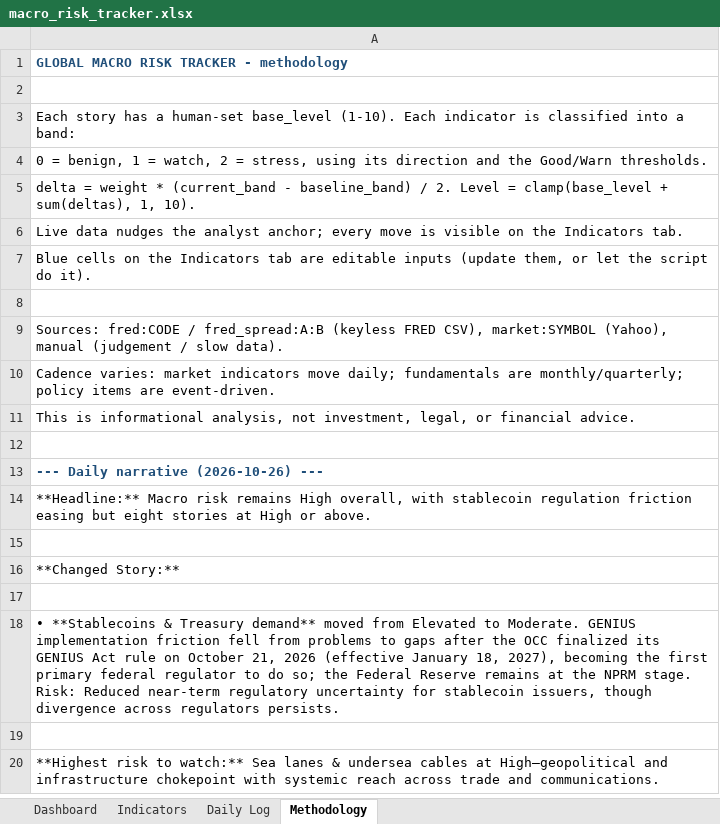
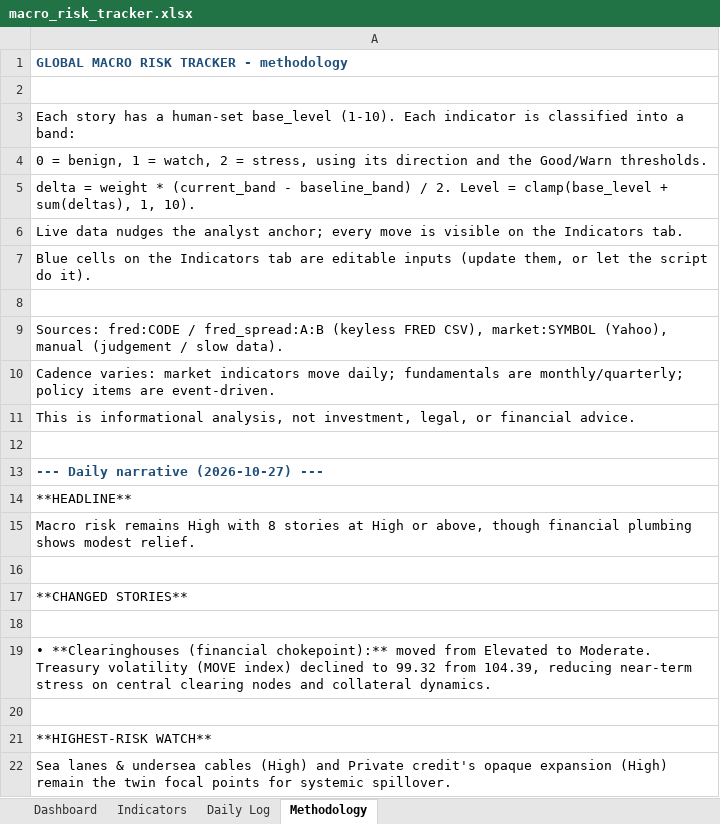
Before and after one commit to San-Geo/macro-risk-tracker, an Excel workbook: output/macro_risk_tracker.xlsx, sheet Methodology, drawn as a sheet; values as stored, in another font and other column widths than the file's, no borders; addresses are those after the commit; the diff names each change by its address in the sheet, - before the commit and + after, or states it on an @@ line.

```diff
--- a/output/macro_risk_tracker.xlsx (sheet Methodology)
+++ b/output/macro_risk_tracker.xlsx (sheet Methodology)
-A13: --- Daily narrative (2026-10-26) ---
+A13: --- Daily narrative (2026-10-27) ---
-A14: **Headline:** Macro risk remains High overall, with stablecoin regulation friction easing but eight stories at High or above.
+A14: **HEADLINE**
+row 15: Macro risk remains High with 8 stories at High or above, though financial plumbing shows modest relief.
-A17: **Changed Story:**
+A17: **CHANGED STORIES**
-A19: • **Stablecoins & Treasury demand** moved from Elevated to Moderate. GENIUS implementation friction fell from problems to gaps after the OCC finalized its GENIUS Act rule on October 21, 2026 (effective January 18, 2027), becoming the first primary federal regulator to do so; the Federal Reserve remains at the NPRM stage. Risk: Reduced near-term regulatory uncertainty for stablecoin issuers, though divergence across regulators persists.
+A19: • **Clearinghouses (financial chokepoint):** moved from Elevated to Moderate. Treasury volatility (MOVE index) declined to 99.32 from 104.39, reducing near-term stress on central clearing nodes and collateral dynamics.
-A21: **Highest risk to watch:** Sea lanes & undersea cables at High—geopolitical and infrastructure chokepoint with systemic reach across trade and communications.
+A21: **HIGHEST-RISK WATCH**
+row 22: Sea lanes & undersea cables (High) and Private credit's opaque expansion (High) remain the twin focal points for systemic spillover.
```
Also changed, not shown: sheet Daily Log, sheet Indicators, sheet Dashboard, 15 other files.
